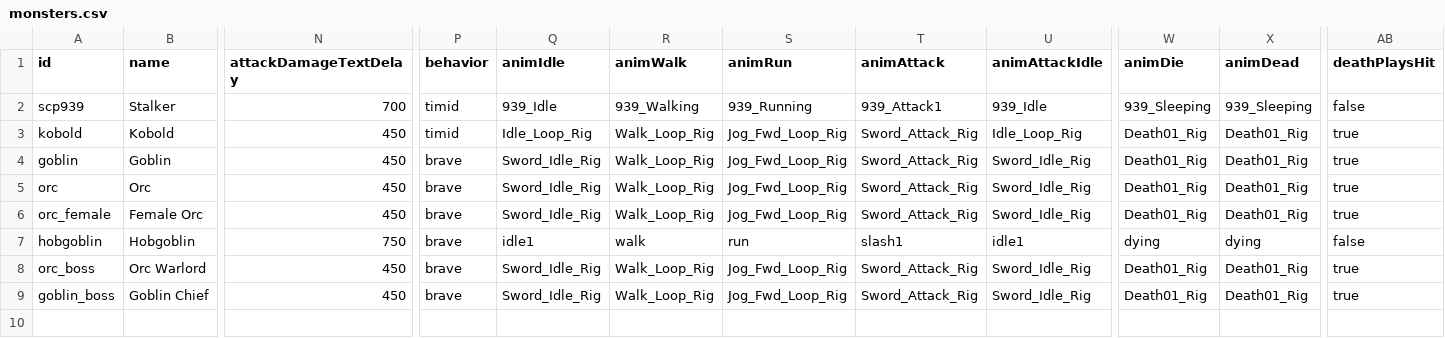
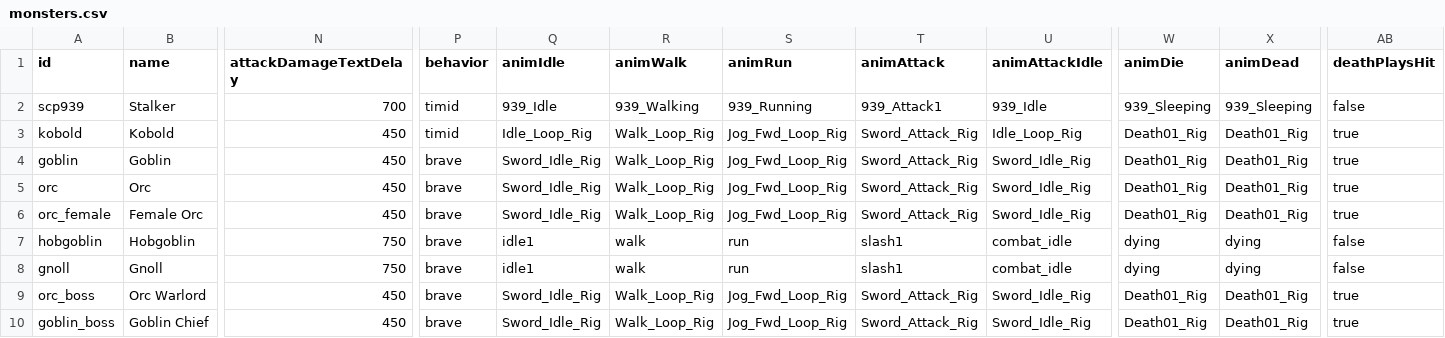
Before and after one commit to Julian-adv/OnlineRPG, a CSV file: data-src/monsters.csv, drawn as a sheet; only a part is shown, gaps mark what is left out; rows hold the shown columns only; the diff names each change by its address in the sheet, - before the commit and + after, or states it on an @@ line.

Commit message:
Add the gnoll and a combat idle for the shared-rig monsters
- New level-6 monster "gnoll" (Meshy "Hyena Warlord" → Mixamo auto-rig, 2.15m, D&D gnoll size), registered in monsters.csv and world.json ambient spawns; sharedAnims like the hobgoblin, no weapon (claws), dungeon depth 7–20.
- New `combat_idle` clip in combat_melee.glb (Mixamo "Sword And Shield Idle") used as animAttackIdle for gnoll and hobgoblin, so the 167ms gap between slash1 swings no longer crossfades toward the walking idle.
- Normalized the combat_melee rig: Armature_combat in all_animation.blend and the shipped pack were authored 10x under an Armature scaled 0.1 with a lying-down rest; transform baked into the bones, location keys ×0.1, rest set upright with Hips keys rebased. Verified retarget output (hip/toe/hand positions on gnoll and knight) is identical to before; clip lengths unchanged.
- assets.lock: gnoll.glb, combat_melee.glb, all_animation.blend, two source FBX (HF revision d69f7853).

```diff
--- a/data-src/monsters.csv
+++ b/data-src/monsters.csv
-U7 (animAttackIdle): idle1
+U7 (animAttackIdle): combat_idle
+row 8: gnoll | Gnoll | 750 | brave | idle1 | walk | run | slash1 | combat_idle | dying | dying | false
```
Also changed, not shown: 8 other files.
